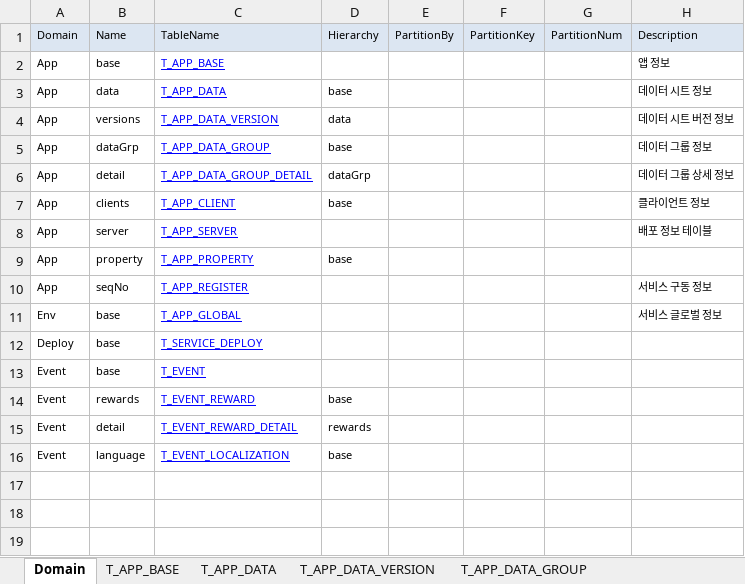
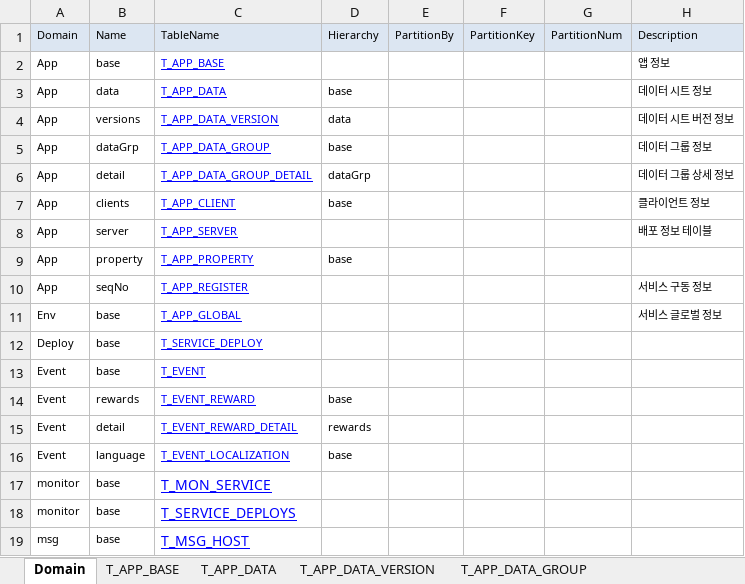
Before and after one commit to xiwan/px, an Excel workbook: cfg/schema/test_game_system.xlsx, sheet Domain, drawn as a sheet; values as stored, in another font and other column widths than the file's, no borders; the diff names each change by its address in the sheet, - before the commit and + after, or states it on an @@ line.

Commit message:
service deploy

```diff
--- a/cfg/schema/test_game_system.xlsx (sheet Domain)
+++ b/cfg/schema/test_game_system.xlsx (sheet Domain)
+row 17: monitor | base | T_MON_SERVICE
+row 18: monitor | base | T_SERVICE_DEPLOYS
+row 19: msg | base | T_MSG_HOST
```
Also changed, not shown: other sheet tabs, 14 other files.
